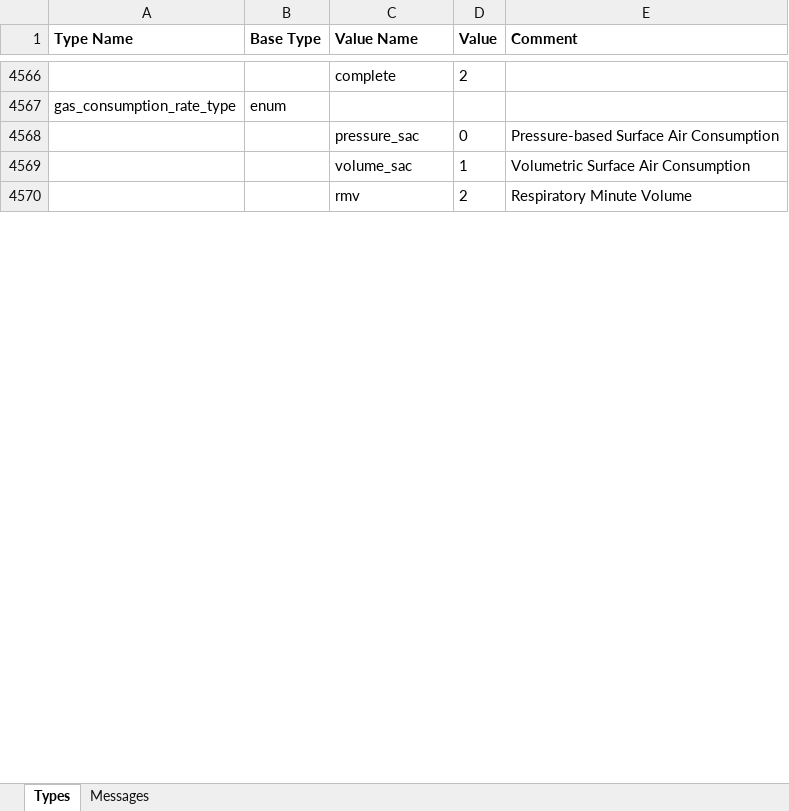
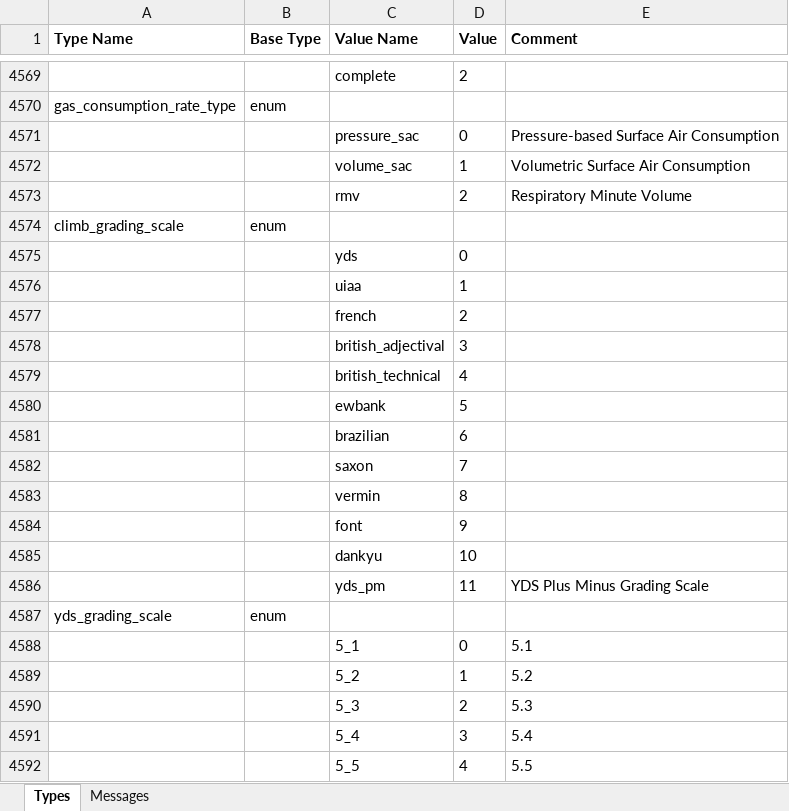
Before and after one commit to muktihari/rustyfit, an Excel workbook: fitgen/Profile.xlsx, sheet Types, drawn as a sheet; only a part is shown, gaps mark what is left out; values as stored, in another font and other column widths than the file's, no borders; the diff covers the shown part only; the diff names each change by its address in the sheet, - before the commit and + after, or states it on an @@ line.

```diff
--- a/fitgen/Profile.xlsx (sheet Types)
+++ b/fitgen/Profile.xlsx (sheet Types)
+row 4574: climb_grading_scale | enum
+row 4575:  |  | yds | 0
+row 4576:  |  | uiaa | 1
+row 4577:  |  | french | 2
+row 4578:  |  | british_adjectival | 3
+row 4579:  |  | british_technical | 4
+row 4580:  |  | ewbank | 5
+row 4581:  |  | brazilian | 6
+row 4582:  |  | saxon | 7
+row 4583:  |  | vermin | 8
+row 4584:  |  | font | 9
+row 4585:  |  | dankyu | 10
+row 4586:  |  | yds_pm | 11 | YDS Plus Minus Grading Scale
+row 4587: yds_grading_scale | enum
+row 4588:  |  | 5_1 | 0 | 5.1
+row 4589:  |  | 5_2 | 1 | 5.2
+row 4590:  |  | 5_3 | 2 | 5.3
+row 4591:  |  | 5_4 | 3 | 5.4
+row 4592:  |  | 5_5 | 4 | 5.5
```
Also changed, not shown: 335 added rows elsewhere in this sheet, sheet Messages, 33 other files.
